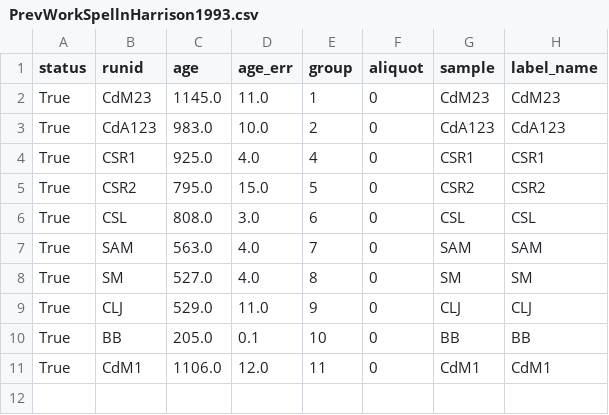
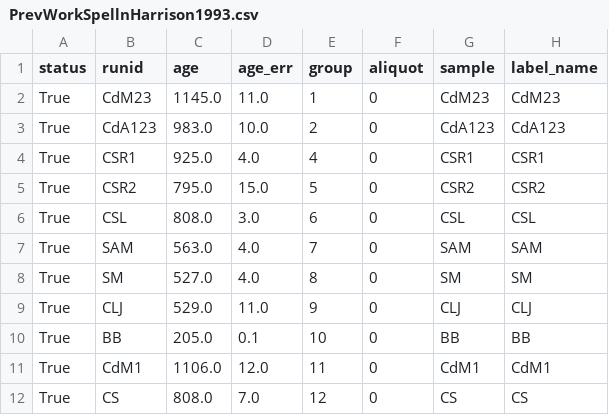
Before and after one commit to NMGRLData/VallesDomes, a CSV file: csv/PrevWorkSpellnHarrison1993.csv, drawn as a sheet.

Commit message:
<CSV> Modified dataset "PrevWorkSpellnHarrison1993"

```diff
--- a/csv/PrevWorkSpellnHarrison1993.csv
+++ b/csv/PrevWorkSpellnHarrison1993.csv
@@ -11 +11,2 @@ True,BB,205.0,0.1,10,0,BB,BB
 True,CdM1,1106.0,12.0,11,0,CdM1,CdM1
+True,CS,808.0,7.0,12,0,CS,CS
```
